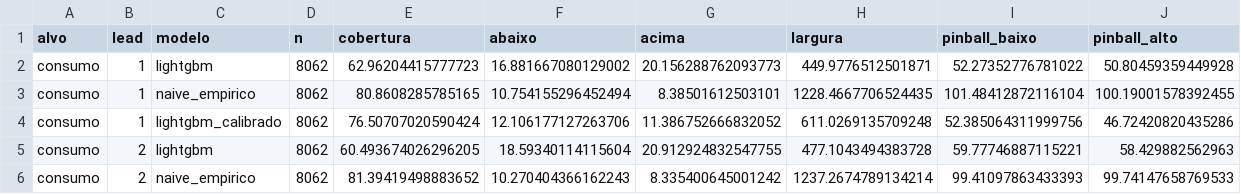
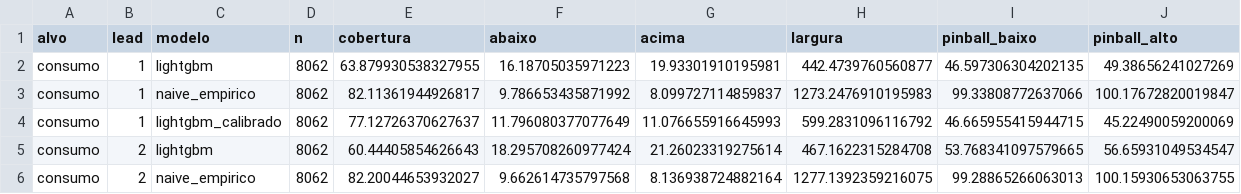
Before and after one commit to JoseFerrao20/previsao-eletricidade-pt, a CSV file: backtest_intervalos.csv, drawn as a sheet; only a part is shown; the diff covers the shown part only.

```diff
--- a/backtest_intervalos.csv
+++ b/backtest_intervalos.csv
@@ -1,6 +1,6 @@
 alvo,lead,modelo,n,cobertura,abaixo,acima,largura,pinball_baixo,pinball_alto
-consumo,1,lightgbm,8062,62.96204415777723,16.881667080129002,20.156288762093773,449.9776512501871,52.27352776781022,50.80459359449928
-consumo,1,naive_empirico,8062,80.8608285785165,10.754155296452494,8.38501612503101,1228.4667706524435,101.48412872116104,100.19001578392455
-consumo,1,lightgbm_calibrado,8062,76.50707020590424,12.106177127263706,11.386752666832052,611.0269135709248,52.385064311999756,46.72420820435286
-consumo,2,lightgbm,8062,60.493674026296205,18.59340114115604,20.912924832547755,477.1043494383728,59.77746887115221,58.429882562963
-consumo,2,naive_empirico,8062,81.39419498883652,10.270404366162243,8.335400645001242,1237.2674789134214,99.41097863433393,99.74147658769533
+consumo,1,lightgbm,8062,63.879930538327955,16.18705035971223,19.93301910195981,442.4739760560877,46.597306304202135,49.38656241027269
+consumo,1,naive_empirico,8062,82.11361944926817,9.786653435871992,8.099727114859837,1273.2476910195983,99.33808772637066,100.17672820019847
+consumo,1,lightgbm_calibrado,8062,77.12726370627637,11.796080377077649,11.076655916645993,599.2831096116792,46.665955415944715,45.22490059200069
+consumo,2,lightgbm,8062,60.44405854626643,18.295708260977424,21.26023319275614,467.1622315284708,53.768341097579665,56.65931049534547
+consumo,2,naive_empirico,8062,82.20044653932027,9.662614735797568,8.136938724882164,1277.1392359216075,99.28865266063013,100.15930653063755
```
Also changed, not shown: 76 edited cells elsewhere in this file, backtest_calibracao_intervalos.csv, backtest_erro_semanal.csv, 19 other files.
